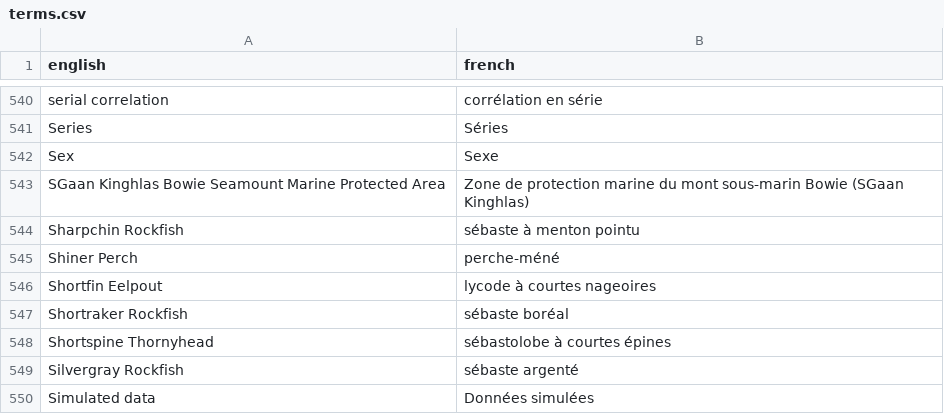
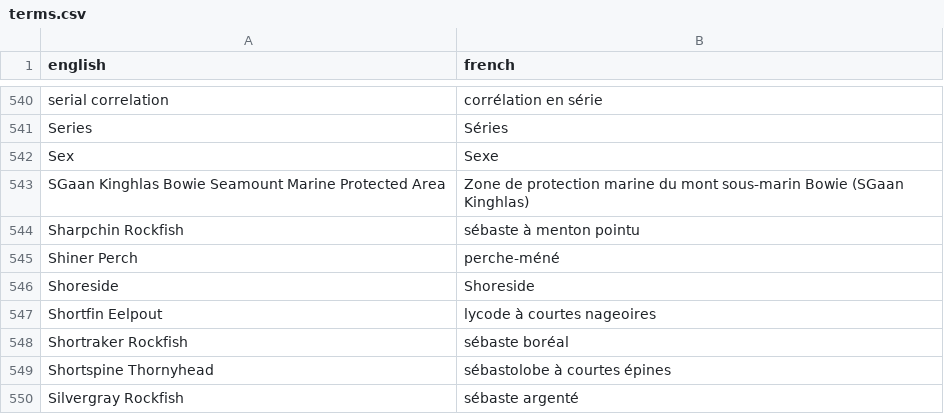
Before and after one commit to pbs-assess/rosettafish, a CSV file: data-raw/terms.csv, drawn as a sheet; only a part is shown, gaps mark what is left out; the shorter side is filled out with more unchanged rows; the diff names each change by its address in the sheet, - before the commit and + after, or states it on an @@ line.

Commit message:
Add 'Shoreside'[ to terms

```diff
--- a/data-raw/terms.csv
+++ b/data-raw/terms.csv
+row 546: Shoreside | Shoreside
```
Also changed, not shown: 1 other file.
